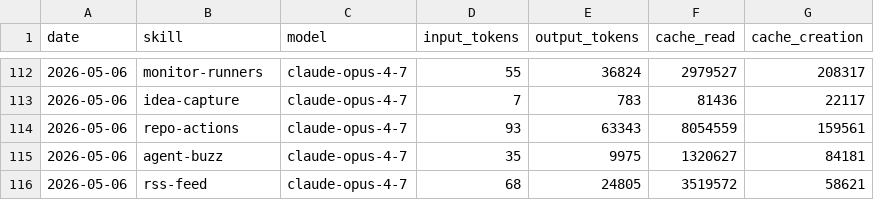
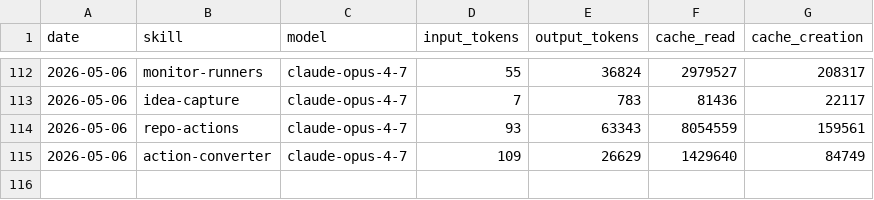
Before and after one commit to aeonfun/aeon, a CSV file: memory/token-usage.csv, drawn as a sheet; only a part is shown, gaps mark what is left out.

Commit message:
chore(action-converter): auto-commit 2026-05-06

```diff
--- a/memory/token-usage.csv
+++ b/memory/token-usage.csv
@@ -114,3 +114,2 @@ date,skill,model,input_tokens,output_tokens,cache_read,cache_creation
 2026-05-06,repo-actions,claude-opus-4-7,93,63343,8054559,159561
-2026-05-06,agent-buzz,claude-opus-4-7,35,9975,1320627,84181
-2026-05-06,rss-feed,claude-opus-4-7,68,24805,3519572,58621
+2026-05-06,action-converter,claude-opus-4-7,109,26629,1429640,84749
```
Also changed, not shown: 3 other files.
